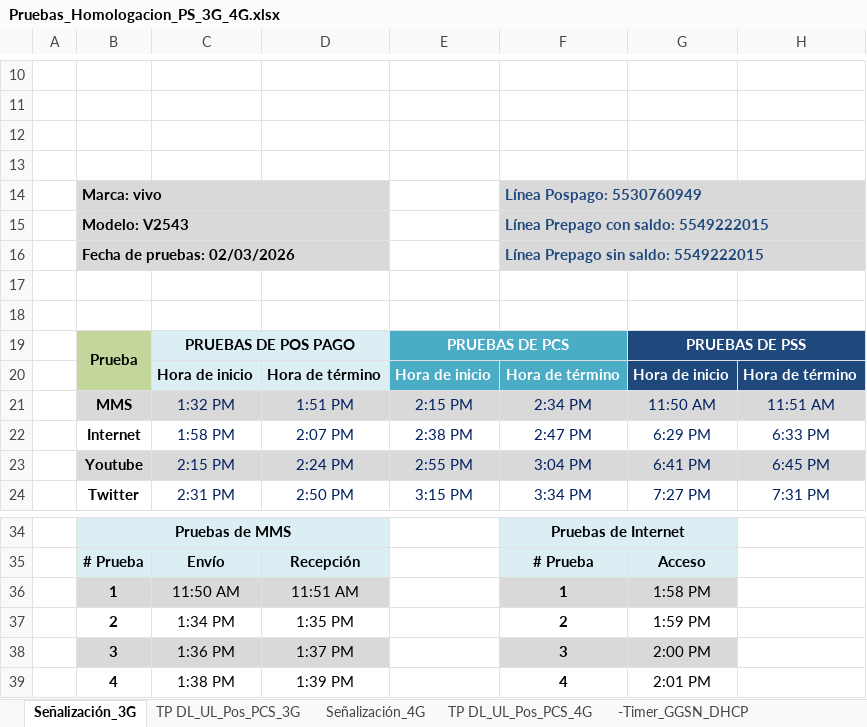
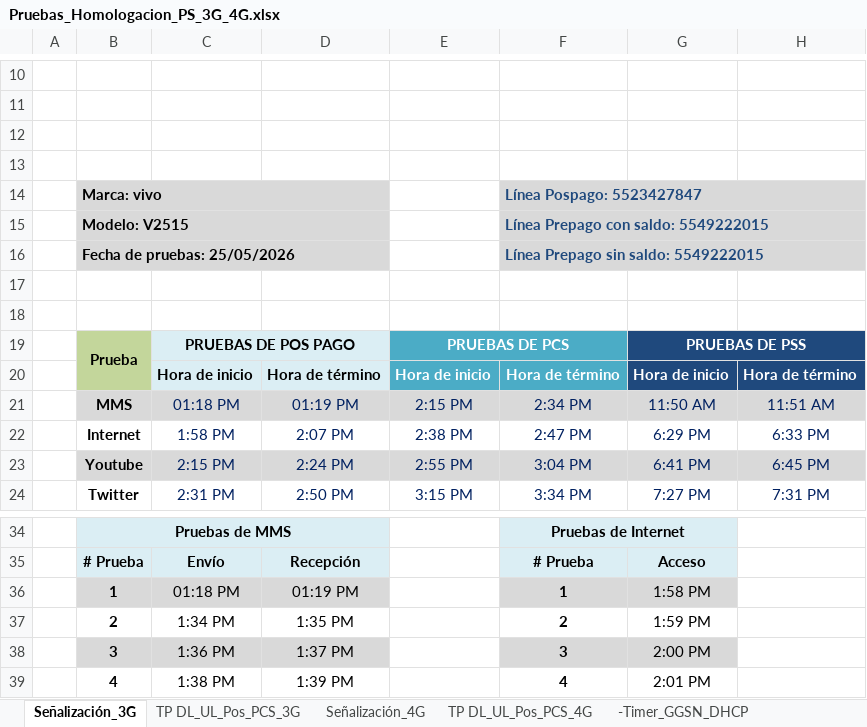
Before and after one commit to paguibol/Proyecto-AES, an Excel workbook: Pruebas_Homologacion_PS_3G_4G.xlsx, sheet Señalización_3G, drawn as a sheet; only a part is shown, gaps mark what is left out; values as stored, in another font and other column widths than the file's, no borders; charts and pictures not drawn; the diff names each change by its address in the sheet, - before the commit and + after, or states it on an @@ line.

Commit message:
Fill the phone number to excel

```diff
--- a/Pruebas_Homologacion_PS_3G_4G.xlsx (sheet Señalización_3G)
+++ b/Pruebas_Homologacion_PS_3G_4G.xlsx (sheet Señalización_3G)
-F14: Línea Pospago: 5530760949
+F14: Línea Pospago: 5523427847
-B15: Modelo: V2543
+B15: Modelo: V2515
-B16: Fecha de pruebas: 02/03/2026
+B16: Fecha de pruebas: 25/05/2026
-C21: 1:32 PM
+C21: 01:18 PM
-D21: 1:51 PM
+D21: 01:19 PM
-C36: 11:50 AM
+C36: 01:18 PM
-D36: 11:51 AM
+D36: 01:19 PM
```
Also changed, not shown: 37 other files.
